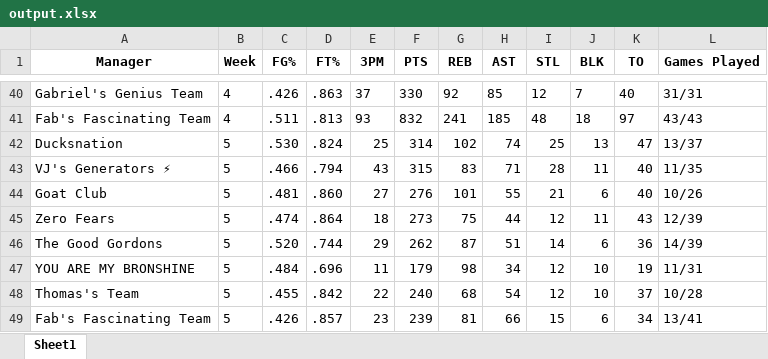
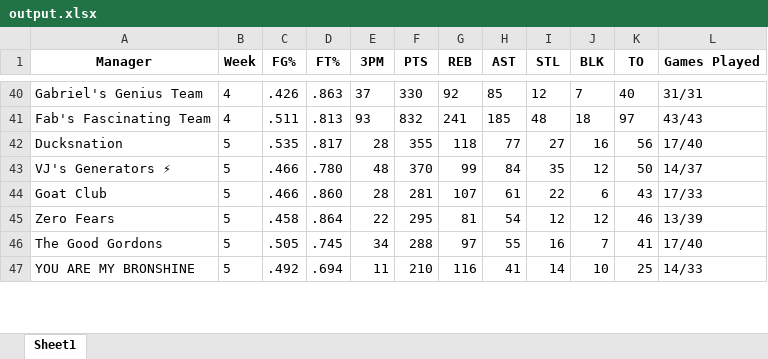
Before and after one commit to jyoun110/FantasyComp, an Excel workbook: output.xlsx, sheet Sheet1, drawn as a sheet; only a part is shown, gaps mark what is left out; values as stored, in another font and other column widths than the file's, no borders; removed rows and columns are numbered as before the commit, all else as after; the diff covers the shown part only; the diff names each change by its address in the sheet, - before the commit and + after, or states it on an @@ line.

Commit message:
Daily data update

```diff
--- a/output.xlsx (sheet Sheet1)
+++ b/output.xlsx (sheet Sheet1)
-row 42: Ducksnation | 5 | .530 | .824 | 25 | 314 | 102 | 74 | 25 | 13 | 47 | 13/37
-row 43: VJ's Generators ⚡ | 5 | .466 | .794 | 43 | 315 | 83 | 71 | 28 | 11 | 40 | 11/35
+row 42: Ducksnation | 5 | .535 | .817 | 28 | 355 | 118 | 77 | 27 | 16 | 56 | 17/40
+row 43: VJ's Generators ⚡ | 5 | .466 | .780 | 48 | 370 | 99 | 84 | 35 | 12 | 50 | 14/37
-C44 (FG%): .481
+C44 (FG%): .466
-E44 (3PM): 27
+E44 (3PM): 28
-F44 (PTS): 276
+F44 (PTS): 281
-G44 (REB): 101
+G44 (REB): 107
-H44 (AST): 55
+H44 (AST): 61
-I44 (STL): 21
+I44 (STL): 22
-K44 (TO): 40
+K44 (TO): 43
-L44 (Games Played): 10/26
+L44 (Games Played): 17/33
-C45 (FG%): .474
+C45 (FG%): .458
-E45 (3PM): 18
+E45 (3PM): 22
-F45 (PTS): 273
+F45 (PTS): 295
-G45 (REB): 75
+G45 (REB): 81
-H45 (AST): 44
+H45 (AST): 54
-J45 (BLK): 11
+J45 (BLK): 12
-K45 (TO): 43
+K45 (TO): 46
-L45 (Games Played): 12/39
+L45 (Games Played): 13/39
-row 46: The Good Gordons | 5 | .520 | .744 | 29 | 262 | 87 | 51 | 14 | 6 | 36 | 14/39
+row 46: The Good Gordons | 5 | .505 | .745 | 34 | 288 | 97 | 55 | 16 | 7 | 41 | 17/40
-C47 (FG%): .484
+C47 (FG%): .492
-D47 (FT%): .696
+D47 (FT%): .694
-F47 (PTS): 179
+F47 (PTS): 210
-G47 (REB): 98
+G47 (REB): 116
-H47 (AST): 34
+H47 (AST): 41
-I47 (STL): 12
+I47 (STL): 14
-K47 (TO): 19
+K47 (TO): 25
-L47 (Games Played): 11/31
+L47 (Games Played): 14/33
-row 48: Thomas's Team | 5 | .455 | .842 | 22 | 240 | 68 | 54 | 12 | 10 | 37 | 10/28
-row 49: Fab's Fascinating Team | 5 | .426 | .857 | 23 | 239 | 81 | 66 | 15 | 6 | 34 | 13/41
```
Also changed, not shown: 4 added rows and 2 removed rows elsewhere in this sheet.
